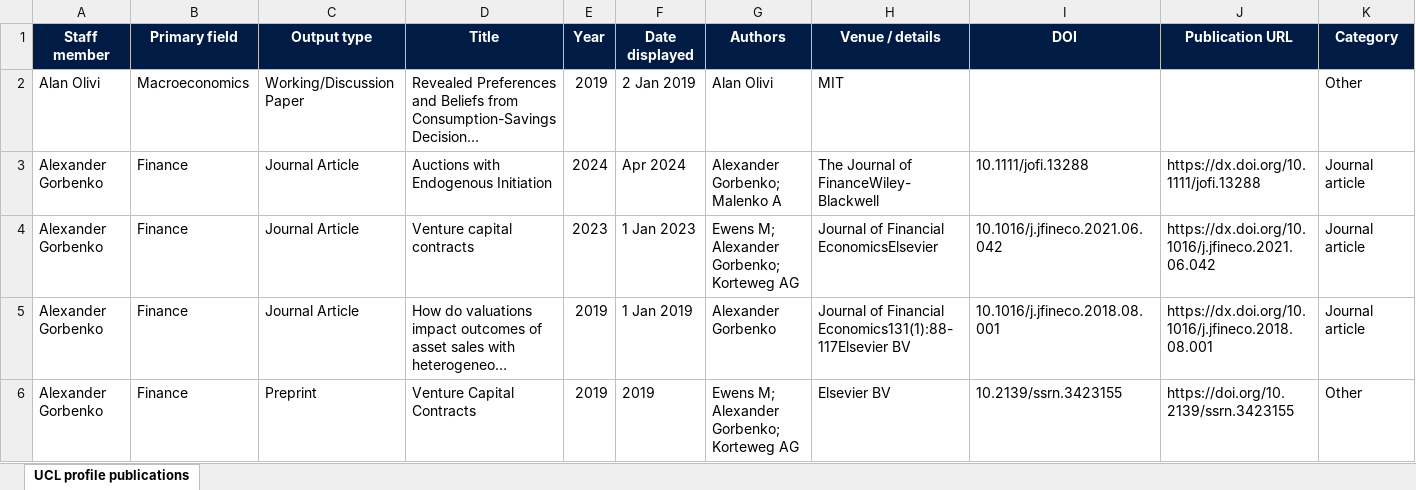
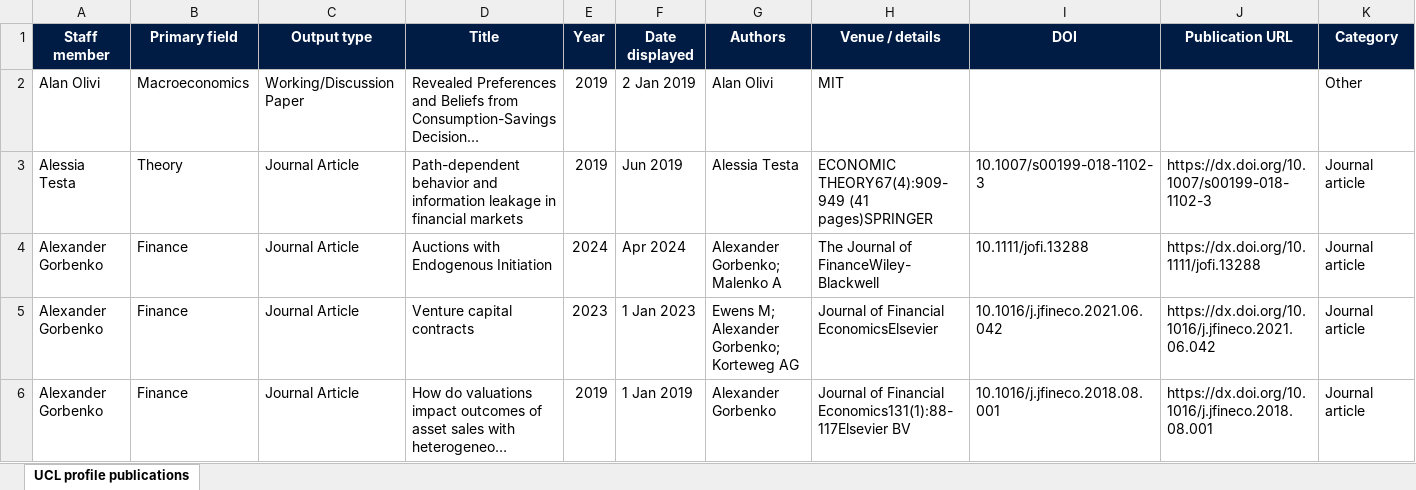
Before and after one commit to UCL/UCL-Economics-Research, an Excel workbook: research_staff/publications_ucl_profile.xlsx, sheet UCL profile publications, drawn as a sheet; only a part is shown; the shorter side is filled out with more unchanged rows; long unchanged cells end in …; values as stored, in another font and other column widths than the file's, no borders; conditional formats and table styles not drawn; rows hold the shown columns only; the diff names each change by its address in the sheet, - before the commit and + after, or states it on an @@ line.

```diff
--- a/research_staff/publications_ucl_profile.xlsx (sheet UCL profile publications)
+++ b/research_staff/publications_ucl_profile.xlsx (sheet UCL profile publications)
+row 3: Alessia Testa | Theory | Journal Article | Path-dependent behavior and information leakage in financial markets | 2019 | Jun 2019 | Alessia Testa | ECONOMIC THEORY67(4):909-949 (41 pages)SPRINGER | 10.1007/s00199-018-1102-3 | https://dx.doi.org/10.1007/s00199-018-1102-3 | Journal article
```
Also changed, not shown: outputs/01a0719b-f374-7590-b5ae-261ff64e352b/publications_ucl_profile.xlsx, outputs/01a0719b-f374-7590-b5ae-261ff64e352b/research-staff.xlsx, 20 other files.
